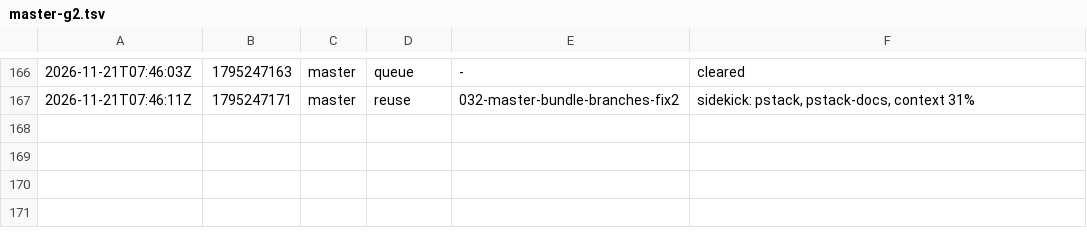
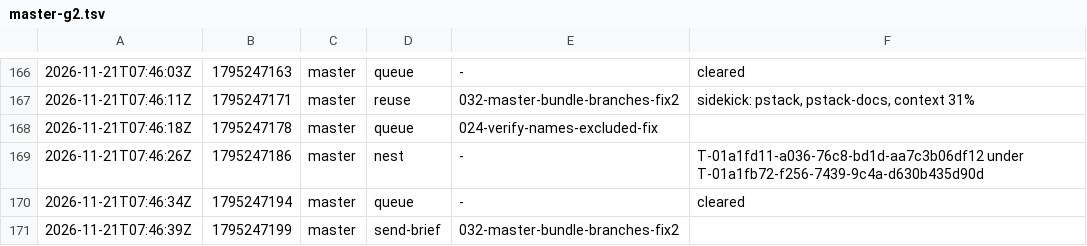
Before and after one commit to br1anchen/open-pstack, a TSV file: events/master-g2.tsv, drawn as a sheet; only a part is shown, gaps mark what is left out; the diff names each change by its address in the sheet, - before the commit and + after, or states it on an @@ line.

Commit message:
kitchen: master publishes 3 files
Co-authored-by: Brian Chen <brianchen8990@gmail.com>

```diff
--- a/events/master-g2.tsv
+++ b/events/master-g2.tsv
+row 168: 2026-11-21T07:46:18Z | 1795247178 | master | queue | 024-verify-names-excluded-fix
+row 169: 2026-11-21T07:46:26Z | 1795247186 | master | nest | - | T-01a1fd11-a036-76c8-bd1d-aa7c3b06df12 under T-01a1fb72-f256-7439-9c4a-d630b435d90d
+row 170: 2026-11-21T07:46:34Z | 1795247194 | master | queue | - | cleared
+row 171: 2026-11-21T07:46:39Z | 1795247199 | master | send-brief | 032-master-bundle-branches-fix2
```
Also changed, not shown: nest-pending.tsv, 1 other file.
